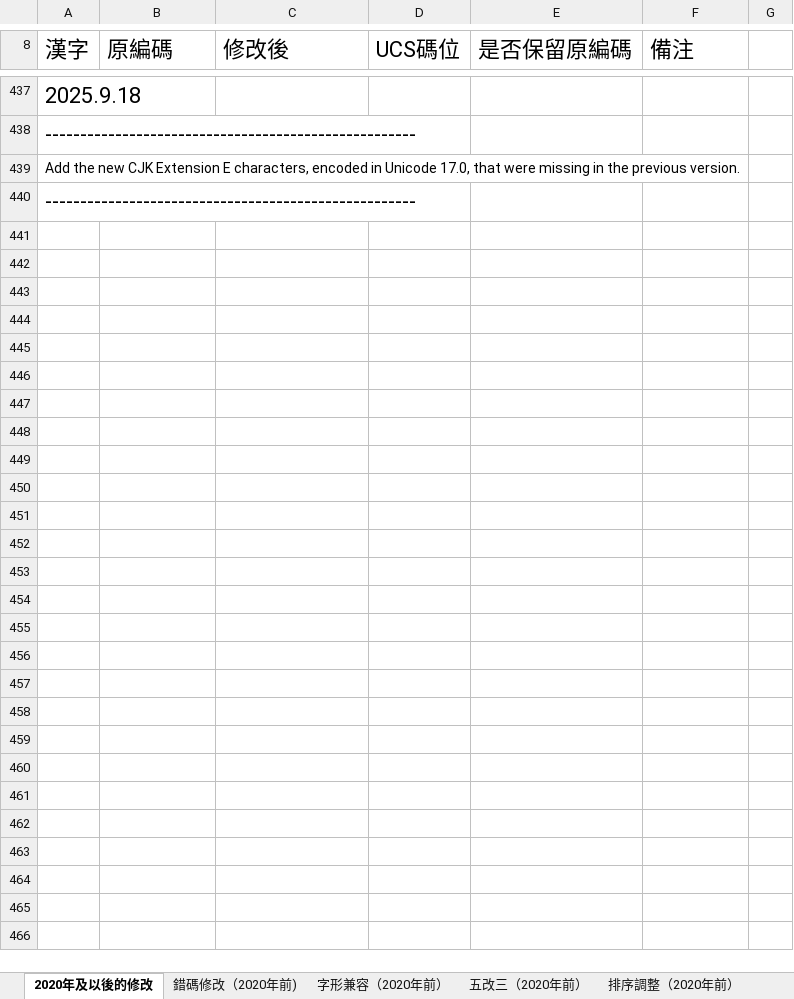
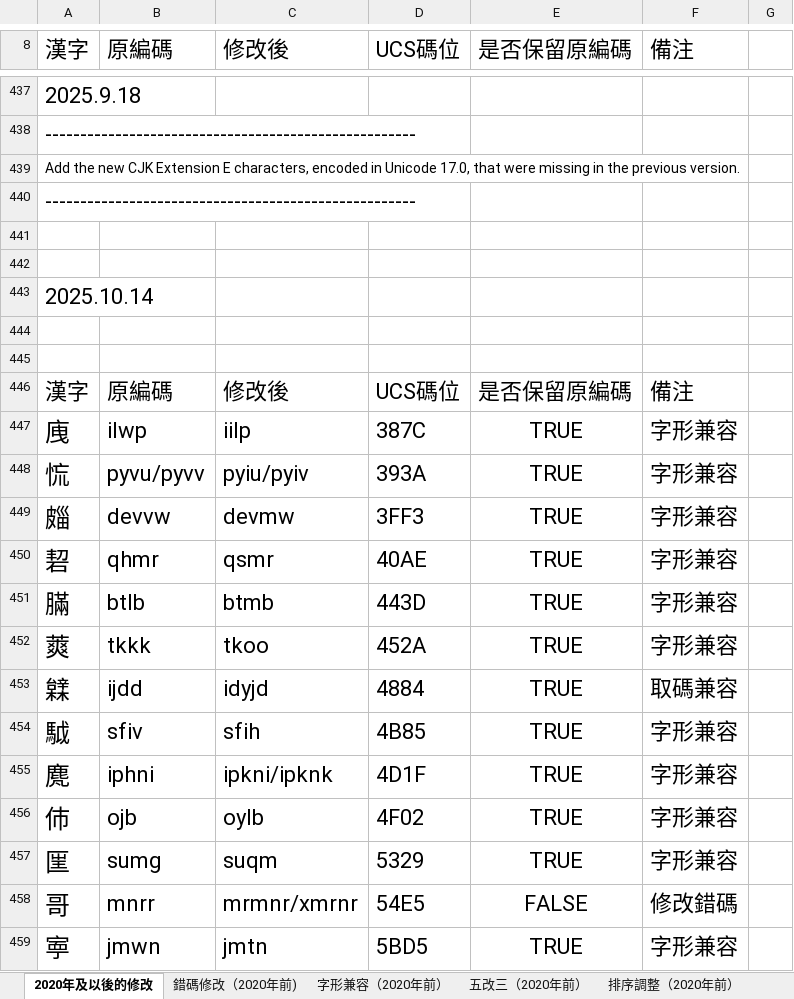
Before and after one commit to Arthurmcarthur/Cangjie3-Plus, an Excel workbook: 編碼修改記錄.xlsx, sheet 2020年及以後的修改, drawn as a sheet; only a part is shown, gaps mark what is left out; values as stored, in another font and other column widths than the file's, no borders; the diff covers the shown part only; the diff names each change by its address in the sheet, - before the commit and + after, or states it on an @@ line.

```diff
--- a/編碼修改記錄.xlsx (sheet 2020年及以後的修改)
+++ b/編碼修改記錄.xlsx (sheet 2020年及以後的修改)
+row 441: (empty)
+row 442: (empty)
+row 443: 2025.10.14
+row 444: (empty)
+row 445: (empty)
+row 446: 漢字 | 原編碼 | 修改後 | UCS碼位 | 是否保留原編碼 | 備注
+row 447: 㡼 | ilwp | iilp | 387C | TRUE | 字形兼容
+row 448: 㤺 | pyvu/pyvv | pyiu/pyiv | 393A | TRUE | 字形兼容
+row 449: 㿳 | devvw | devmw | 3FF3 | TRUE | 字形兼容
+row 450: 䂮 | qhmr | qsmr | 40AE | TRUE | 字形兼容
+row 451: 䐽 | btlb | btmb | 443D | TRUE | 字形兼容
+row 452: 䔪 | tkkk | tkoo | 452A | TRUE | 字形兼容
+row 453: 䢄 | ijdd | idyjd | 4884 | TRUE | 取碼兼容
+row 454: 䮅 | sfiv | sfih | 4B85 | TRUE | 字形兼容
+row 455: 䴟 | iphni | ipkni/ipknk | 4D1F | TRUE | 字形兼容
+row 456: 伂 | ojb | oylb | 4F02 | TRUE | 字形兼容
+row 457: 匩 | sumg | suqm | 5329 | TRUE | 字形兼容
+row 458: 哥 | mnrr | mrmnr/xmrnr | 54E5 | FALSE | 修改錯碼
+row 459: 寕 | jmwn | jmtn | 5BD5 | TRUE | 字形兼容
```
Also changed, not shown: 123 added rows elsewhere in this sheet, 4 other files.
